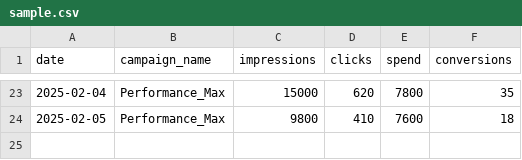
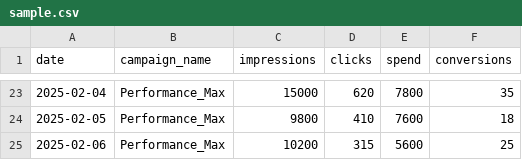
Before and after one commit to abhimanyu119/AdSupport-Insights, a CSV file: sample.csv, drawn as a sheet; only a part is shown, gaps mark what is left out.

```diff
--- a/sample.csv
+++ b/sample.csv
@@ -24 +24,2 @@ date,campaign_name,impressions,clicks,spend,conversions
 2025-02-05,Performance_Max,9800,410,7600,18
+2025-02-06,Performance_Max,10200,315,5600,25
```
Also changed, not shown: 23 other files.
